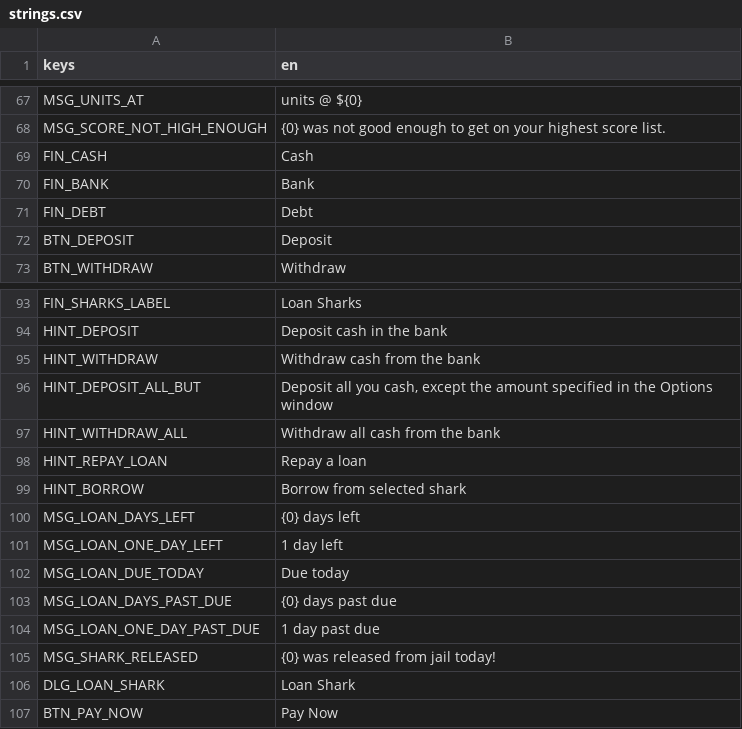
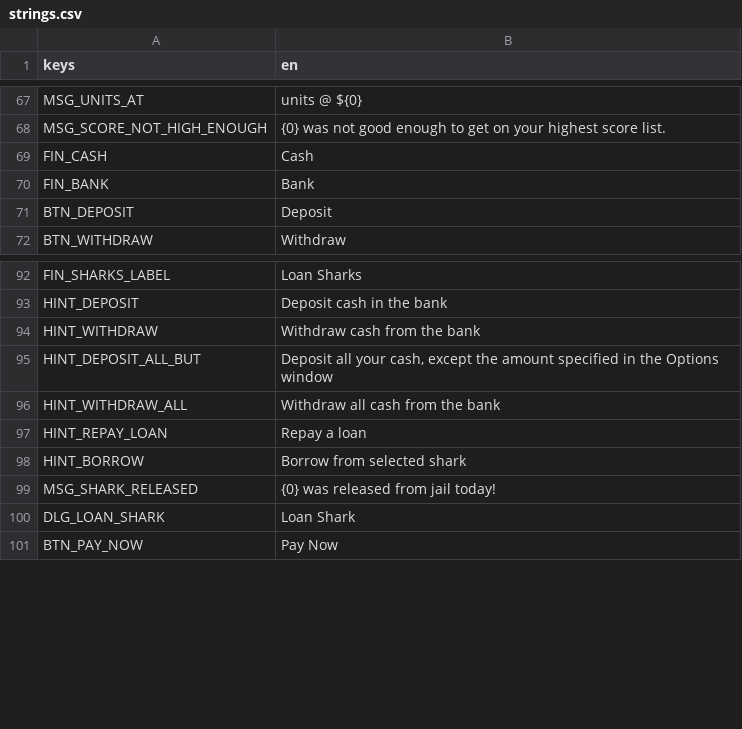
Before and after one commit to pythoninthegrass/dope_wars, a CSV file: game/translations/strings.csv, drawn as a sheet; only a part is shown, gaps mark what is left out.

Commit message:
refactor(game): drop the copy the Finances rebuild stranded
The Days Left column is a bare day count, so Copy.loan_days() and its five
MSG_LOAN_* keys have no caller; FIN_DEBT has had none since the debt moved to
the LED strip. Correct the Deposit All But.. hint to 'all your cash', which
the oracle's form spells 'all you cash', and return the units_at doc comment
to the function it describes.

```diff
--- a/game/translations/strings.csv
+++ b/game/translations/strings.csv
@@ -70,3 +70,2 @@ FIN_CASH,Cash
 FIN_BANK,Bank
-FIN_DEBT,Debt
 BTN_DEPOSIT,Deposit
@@ -95,3 +94,3 @@ HINT_DEPOSIT,Deposit cash in the bank
 HINT_WITHDRAW,Withdraw cash from the bank
-HINT_DEPOSIT_ALL_BUT,"Deposit all you cash, except the amount specified in the Options window"
+HINT_DEPOSIT_ALL_BUT,"Deposit all your cash, except the amount specified in the Options window"
 HINT_WITHDRAW_ALL,Withdraw all cash from the bank
@@ -99,7 +98,2 @@ HINT_REPAY_LOAN,Repay a loan
 HINT_BORROW,Borrow from selected shark
-MSG_LOAN_DAYS_LEFT,{0} days left
-MSG_LOAN_ONE_DAY_LEFT,1 day left
-MSG_LOAN_DUE_TODAY,Due today
-MSG_LOAN_DAYS_PAST_DUE,{0} days past due
-MSG_LOAN_ONE_DAY_PAST_DUE,1 day past due
 MSG_SHARK_RELEASED,{0} was released from jail today!
```
Also changed, not shown: 2 other files.
